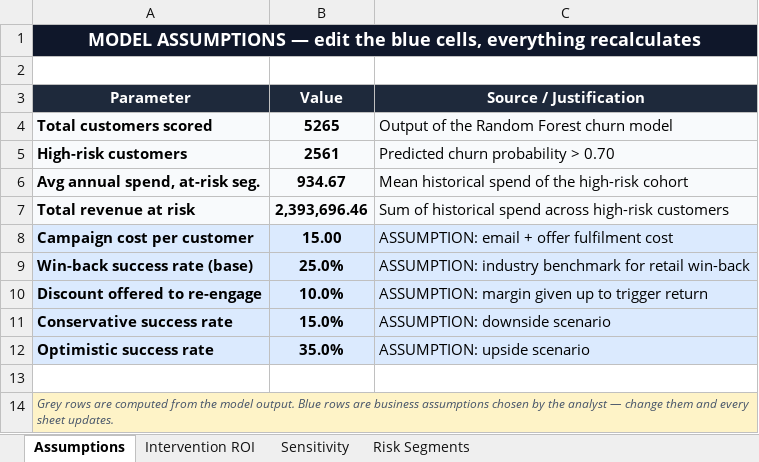
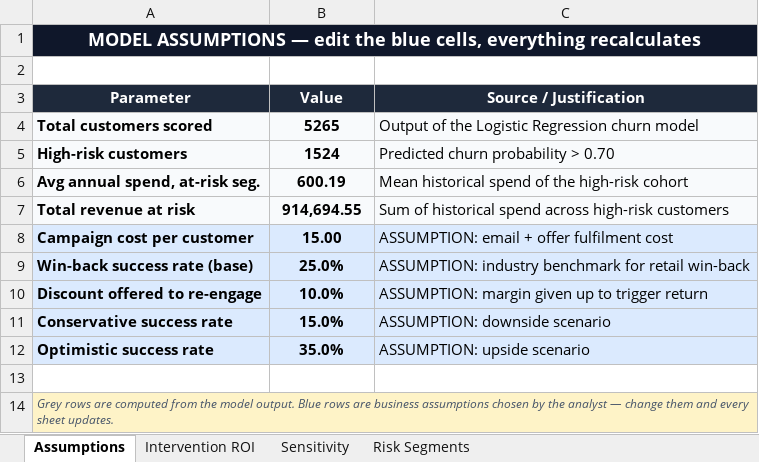
Before and after one commit to aditya-anand19/retail-customer-intelligence-platform, an Excel workbook: reports/churn_intervention_model.xlsx, sheet Assumptions, drawn as a sheet; values as stored, in another font and other column widths than the file's, no borders; the diff names each change by its address in the sheet, - before the commit and + after, or states it on an @@ line.

Commit message:
Switch to Logistic Regression as final model, add evaluation, validate Gemini summary, add requirements

```diff
--- a/reports/churn_intervention_model.xlsx (sheet Assumptions)
+++ b/reports/churn_intervention_model.xlsx (sheet Assumptions)
-C4 (Source / Justification): Output of the Random Forest churn model
+C4 (Source / Justification): Output of the Logistic Regression churn model
-B5 (Value): 2561
+B5 (Value): 1524
-B6 (Value): 934.67
+B6 (Value): 600.19
-B7 (Value): 2,393,696.46
+B7 (Value): 914,694.55
```
Also changed, not shown: sheet Intervention ROI, sheet Sensitivity, sheet Risk Segments, 10 other files.
